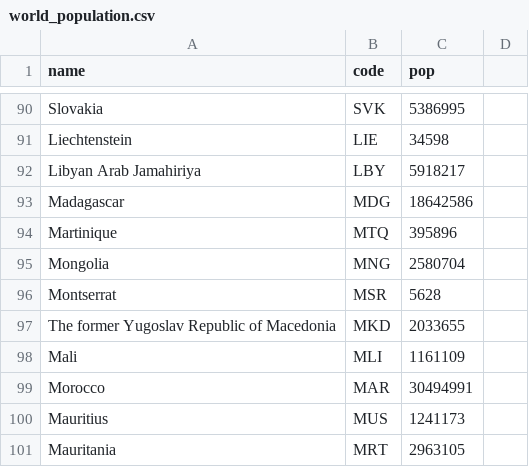
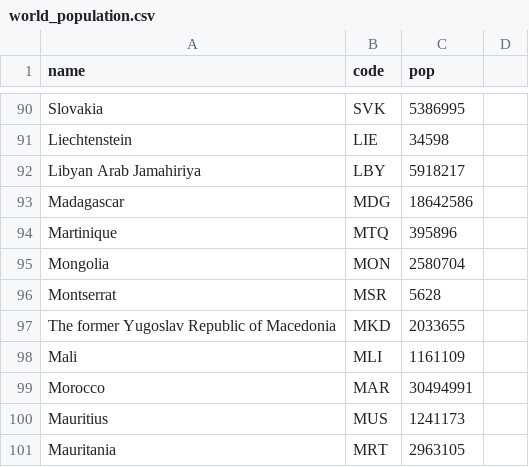
Before and after one commit to Godzilla039/mapasa, a CSV file: world_population.csv, drawn as a sheet; only a part is shown, gaps mark what is left out.

Commit message:
Update world_population.csv

```diff
--- a/world_population.csv
+++ b/world_population.csv
@@ -94,3 +94,3 @@ Madagascar,MDG,18642586
 Martinique,MTQ,395896
-Mongolia,MNG,2580704
+Mongolia,MON,2580704
 Montserrat,MSR,5628
```
